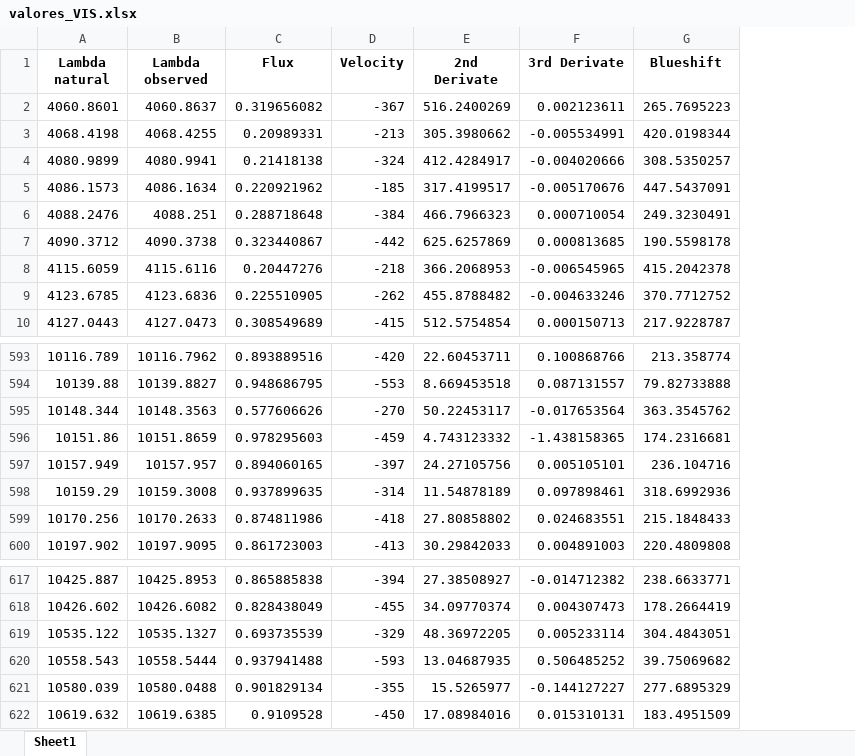
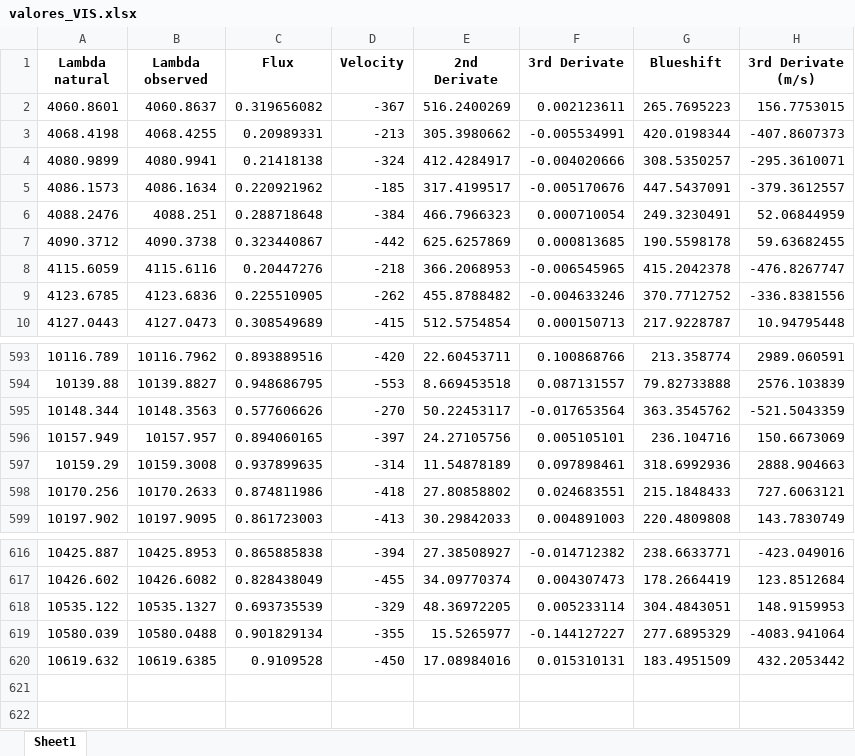
Before and after one commit to ccuellarn/Measurement-and-Characterization-of-Granulation-Patterns-in-the-IAG-Solar-Flux-Spectrum, an Excel workbook: Visible range/valores_VIS.xlsx, sheet Sheet1, drawn as a sheet; only a part is shown, gaps mark what is left out; values as stored, in another font and other column widths than the file's, no borders; removed rows and columns are numbered as before the commit, all else as after; the diff names each change by its address in the sheet, - before the commit and + after, or states it on an @@ line.

Commit message:
Create the visualizer and start the blend free list of Fe I

```diff
--- a/Visible range/valores_VIS.xlsx (sheet Sheet1)
+++ b/Visible range/valores_VIS.xlsx (sheet Sheet1)
+column H (3rd Derivate (m/s)), rows 2-10: 156.7753015 | -407.8607373 | -295.3610071 | -379.3612557 | 52.06844959 | 59.63682455 | -476.8267747 | -336.8381556 | 10.94795448; rows 593-599: 2989.060591 | 2576.103839 | -521.5043359 | 150.6673069 | 2888.904663 | 727.6063121 | 143.7830749; rows 616-620: -423.049016 | 123.8512684 | 148.9159953 | -4083.941064 | 432.2053442
-row 596: 10151.86 | 10151.8659 | 0.978295603 | -459 | 4.743123332 | -1.438158365 | 174.2316681
-row 620: 10558.543 | 10558.5444 | 0.937941488 | -593 | 13.04687935 | 0.506485252 | 39.75069682
```
Also changed, not shown: 6 other files.
